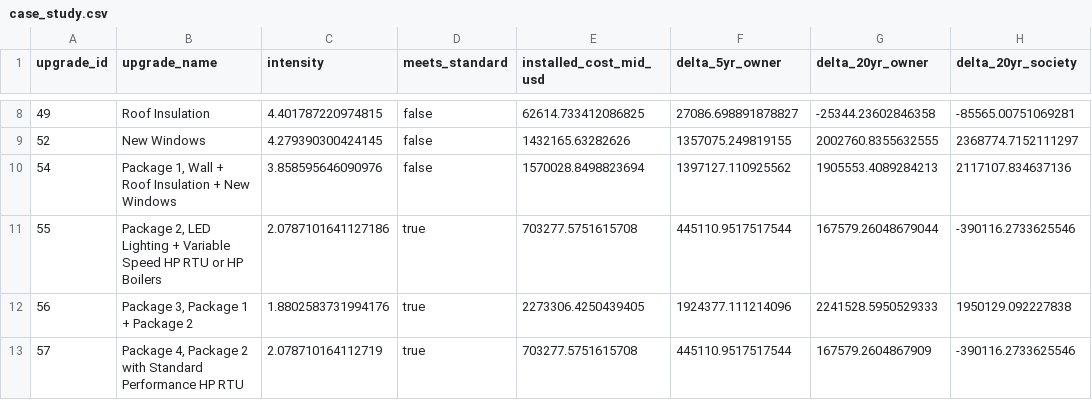
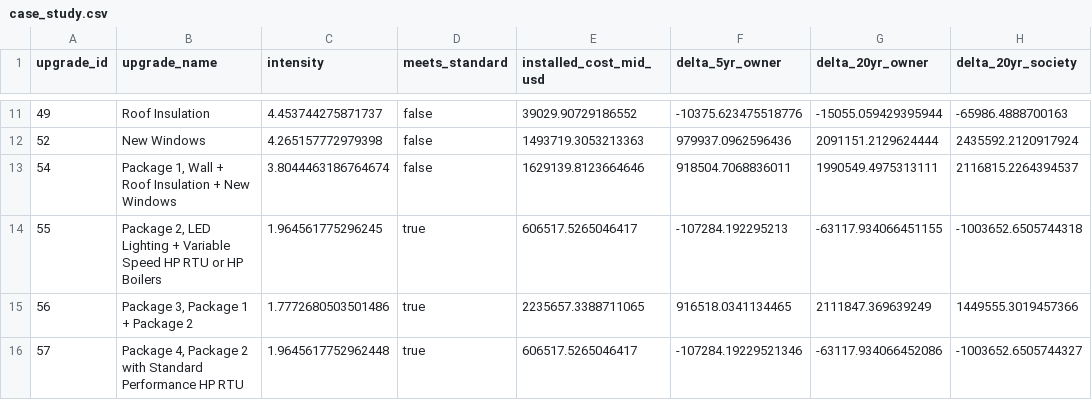
Before and after one commit to wegry/DS5500, a CSV file: presentation-3/data/case_study.csv, drawn as a sheet; only a part is shown, gaps mark what is left out; the diff covers the shown part only.

```diff
--- a/presentation-3/data/case_study.csv
+++ b/presentation-3/data/case_study.csv
@@ -8,6 +11,6 @@ upgrade_id,upgrade_name,intensity,meets_standard,installed_cost_mid_usd,delta_5y
-49,Roof Insulation,4.401787220974815,false,62614.733412086825,27086.698891878827,-25344.23602846358,-85565.00751069281
-52,New Windows,4.279390300424145,false,1432165.63282626,1357075.249819155,2002760.8355632555,2368774.7152111297
-54,"Package 1, Wall + Roof Insulation + New Windows",3.858595646090976,false,1570028.8498823694,1397127.110925562,1905553.4089284213,2117107.834637136
-55,"Package 2, LED Lighting + Variable Speed HP RTU or HP Boilers",2.0787101641127186,true,703277.5751615708,445110.9517517544,167579.26048679044,-390116.2733625546
-56,"Package 3, Package 1 + Package 2",1.8802583731994176,true,2273306.4250439405,1924377.111214096,2241528.5950529333,1950129.092227838
-57,"Package 4, Package 2 with Standard Performance HP RTU",2.078710164112719,true,703277.5751615708,445110.9517517544,167579.2604867909,-390116.2733625546
+49,Roof Insulation,4.453744275871737,false,39029.90729186552,-10375.623475518776,-15055.059429395944,-65986.4888700163
+52,New Windows,4.265157772979398,false,1493719.3053213363,979937.0962596436,2091151.2129624444,2435592.2120917924
+54,"Package 1, Wall + Roof Insulation + New Windows",3.8044463186764674,false,1629139.8123664646,918504.7068836011,1990549.4975313111,2116815.2264394537
+55,"Package 2, LED Lighting + Variable Speed HP RTU or HP Boilers",1.964561775296245,true,606517.5265046417,-107284.192295213,-63117.934066451155,-1003652.6505744318
+56,"Package 3, Package 1 + Package 2",1.7772680503501486,true,2235657.3388711065,916518.0341134465,2111847.369639249,1449555.3019457366
+57,"Package 4, Package 2 with Standard Performance HP RTU",1.9645617752962448,true,606517.5265046417,-107284.19229521346,-63117.934066452086,-1003652.6505744327
```
Also changed, not shown: 3 added rows and 35 edited cells elsewhere in this file, presentation-3/data/breakeven.csv, presentation-3/data/farnsworth_options.csv, 8 other files.
